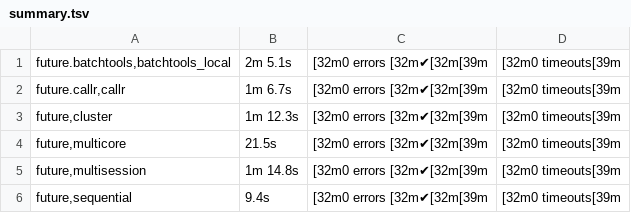
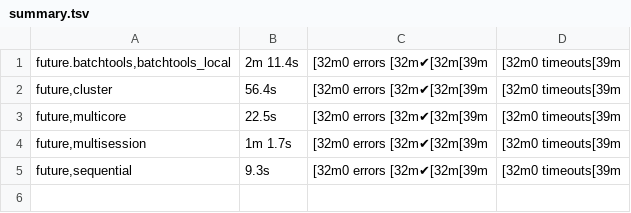
Before and after one commit to HenrikBengtsson/future.tests, a TSV file: backend_results/summary.tsv, drawn as a sheet; removed rows and columns are numbered as before the commit, all else as after; the diff names each change by its address in the sheet, - before the commit and + after, or states it on an @@ line.

```diff
--- a/backend_results/summary.tsv
+++ b/backend_results/summary.tsv
-B1: 2m 5.1s
+B1: 2m 11.4s
-row 2: future.callr,callr | 1m 6.7s | [32m0 errors [32m✔[32m[39m | [32m0 timeouts[39m
-B2: 1m 12.3s
+B2: 56.4s
-B3: 21.5s
+B3: 22.5s
-B4: 1m 14.8s
+B4: 1m 1.7s
-B5: 9.4s
+B5: 9.3s
```
Also changed, not shown: 12 other files.
